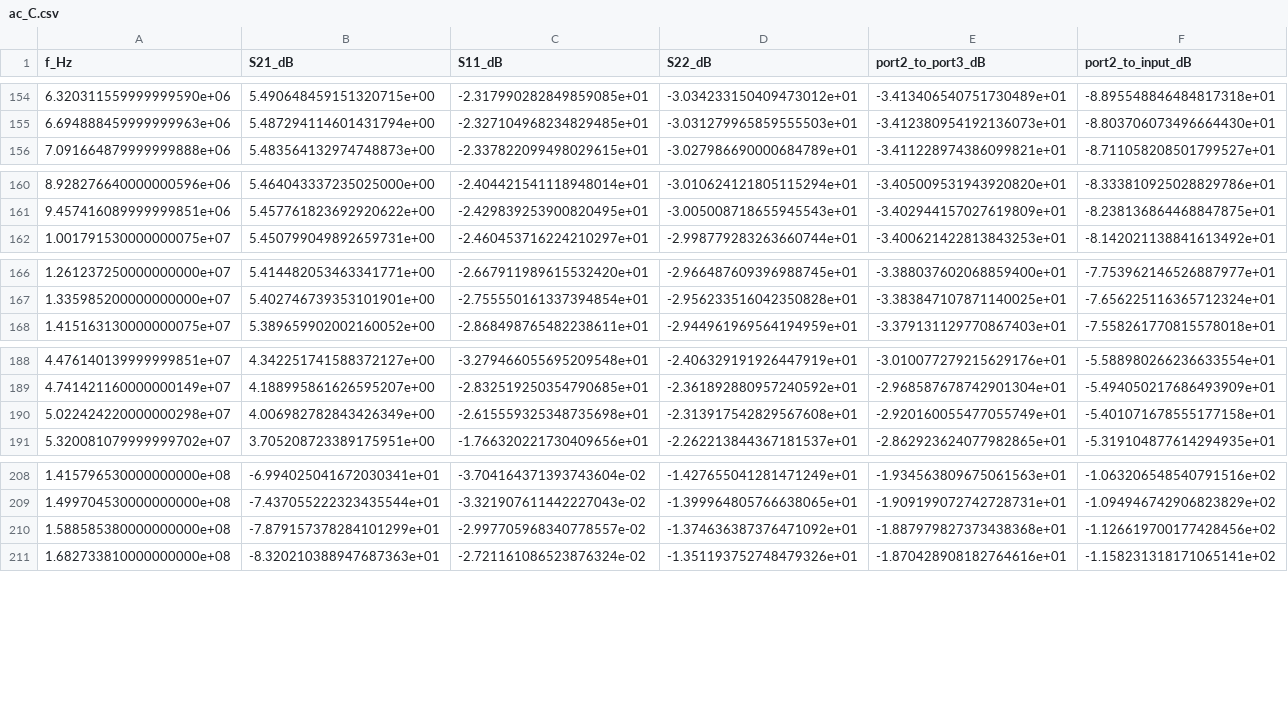
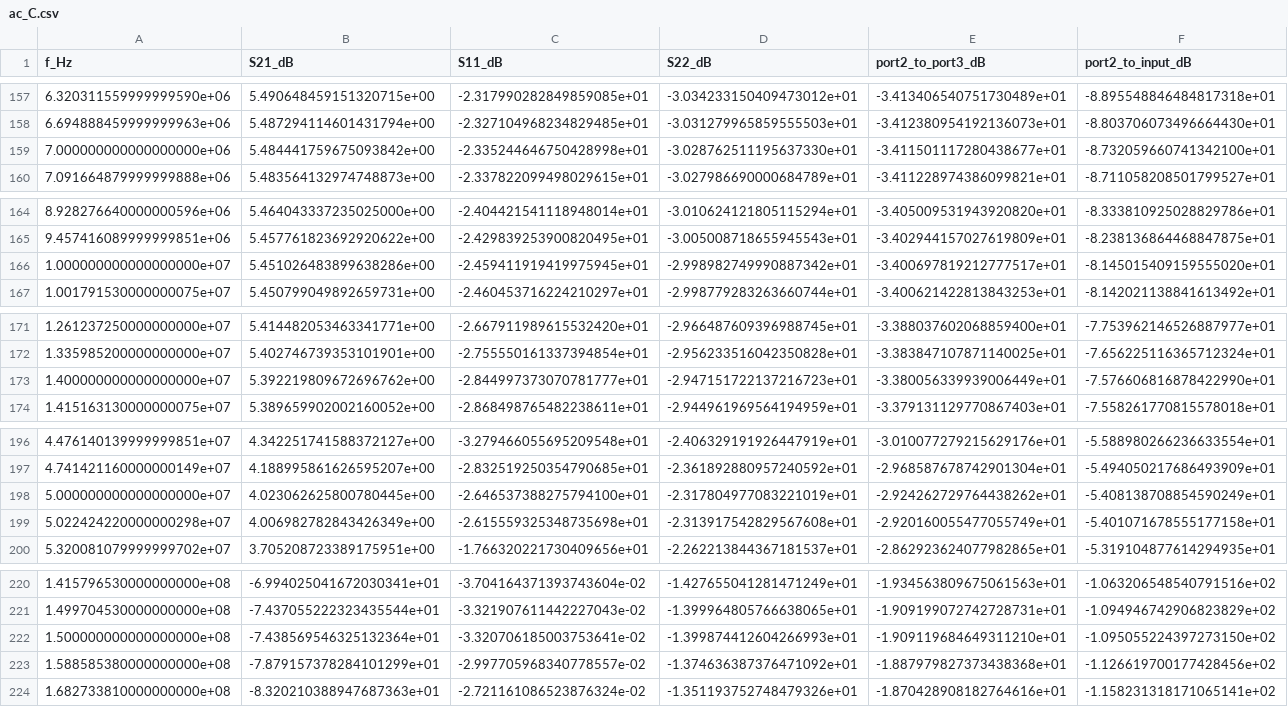
Before and after one commit to K2AAM/HF-Receive-Multicoupler-, a CSV file: sim/results/ac_C.csv, drawn as a sheet; only a part is shown, gaps mark what is left out; the diff covers the shown part only.

```diff
--- a/sim/results/ac_C.csv
+++ b/sim/results/ac_C.csv
@@ -155,2 +158,3 @@ f_Hz,S21_dB,S11_dB,S22_dB,port2_to_port3_dB,port2_to_input_dB
 6.694888459999999963e+06,5.487294114601431794e+00,-2.327104968234829485e+01,-3.031279965859555503e+01,-3.412380954192136073e+01,-8.803706073496664430e+01
+7.000000000000000000e+06,5.484441759675093842e+00,-2.335244646750428998e+01,-3.028762511195637330e+01,-3.411501117280438677e+01,-8.732059660741342100e+01
 7.091664879999999888e+06,5.483564132974748873e+00,-2.337822099498029615e+01,-3.027986690000684789e+01,-3.411228974386099821e+01,-8.711058208501799527e+01
@@ -161,2 +165,3 @@ f_Hz,S21_dB,S11_dB,S22_dB,port2_to_port3_dB,port2_to_input_dB
 9.457416089999999851e+06,5.457761823692920622e+00,-2.429839253900820495e+01,-3.005008718655945543e+01,-3.402944157027619809e+01,-8.238136864468847875e+01
+1.000000000000000000e+07,5.451026483899638286e+00,-2.459411919419975945e+01,-2.998982749990887342e+01,-3.400697819212777517e+01,-8.145015409159555020e+01
 1.001791530000000075e+07,5.450799049892659731e+00,-2.460453716224210297e+01,-2.998779283263660744e+01,-3.400621422813843253e+01,-8.142021138841613492e+01
@@ -167,2 +172,3 @@ f_Hz,S21_dB,S11_dB,S22_dB,port2_to_port3_dB,port2_to_input_dB
 1.335985200000000000e+07,5.402746739353101901e+00,-2.755550161337394854e+01,-2.956233516042350828e+01,-3.383847107871140025e+01,-7.656225116365712324e+01
+1.400000000000000000e+07,5.392219809672696762e+00,-2.844997373070781777e+01,-2.947151722137216723e+01,-3.380056339939006449e+01,-7.576606816878422990e+01
 1.415163130000000075e+07,5.389659902002160052e+00,-2.868498765482238611e+01,-2.944961969564194959e+01,-3.379131129770867403e+01,-7.558261770815578018e+01
@@ -189,2 +197,3 @@ f_Hz,S21_dB,S11_dB,S22_dB,port2_to_port3_dB,port2_to_input_dB
 4.741421160000000149e+07,4.188995861626595207e+00,-2.832519250354790685e+01,-2.361892880957240592e+01,-2.968587678742901304e+01,-5.494050217686493909e+01
+5.000000000000000000e+07,4.023062625800780445e+00,-2.646537388275794100e+01,-2.317804977083221019e+01,-2.924262729764438262e+01,-5.408138708854590249e+01
 5.022424220000000298e+07,4.006982782843426349e+00,-2.615559325348735698e+01,-2.313917542829567608e+01,-2.920160055477055749e+01,-5.401071678555177158e+01
@@ -209,2 +221,3 @@ f_Hz,S21_dB,S11_dB,S22_dB,port2_to_port3_dB,port2_to_input_dB
 1.499704530000000000e+08,-7.437055222323435544e+01,-3.321907611442227043e-02,-1.399964805766638065e+01,-1.909199072742728731e+01,-1.094946742906823829e+02
+1.500000000000000000e+08,-7.438569546325132364e+01,-3.320706185003753641e-02,-1.399874412604266993e+01,-1.909119684649311210e+01,-1.095055224397273150e+02
 1.588585380000000000e+08,-7.879157378284101299e+01,-2.997705968340778557e-02,-1.374636387376471092e+01,-1.887979827373438368e+01,-1.126619700177428456e+02
```
Also changed, not shown: 8 added rows elsewhere in this file, sim/results/ac_A.csv, sim/results/ac_B.csv, 22 other files.
